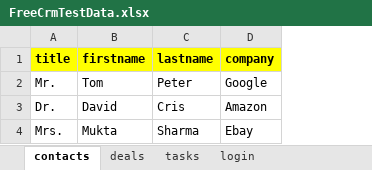
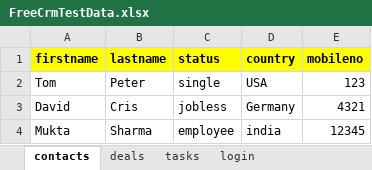
Before and after one commit to somasreddy/POMFrameWork, an Excel workbook: src/main/java/pom/config/FreeCrmTestData.xlsx, sheet contacts, drawn as a sheet; values as stored, in another font and other column widths than the file's, no borders; removed rows and columns are numbered as before the commit, all else as after; the diff names each change by its address in the sheet, - before the commit and + after, or states it on an @@ line.

```diff
--- a/src/main/java/pom/config/FreeCrmTestData.xlsx (sheet contacts)
+++ b/src/main/java/pom/config/FreeCrmTestData.xlsx (sheet contacts)
-column A (title), rows 2-4: Mr. | Dr. | Mrs.
-column D (company), rows 2-4: Google | Amazon | Ebay
+column C (status), rows 2-4: single | jobless | employee
+column D (country), rows 2-4: USA | Germany | india
+column E (mobileno), rows 2-4: 123 | 4321 | 12345
```
Also changed, not shown: 5 other files.
